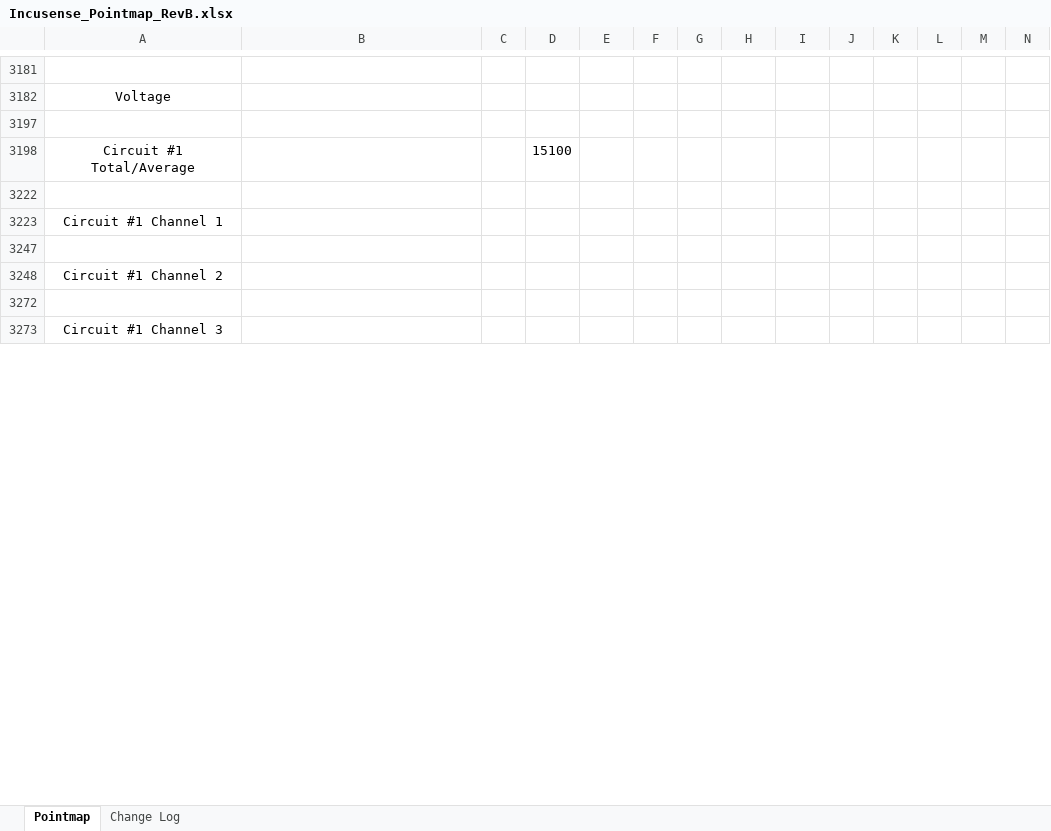
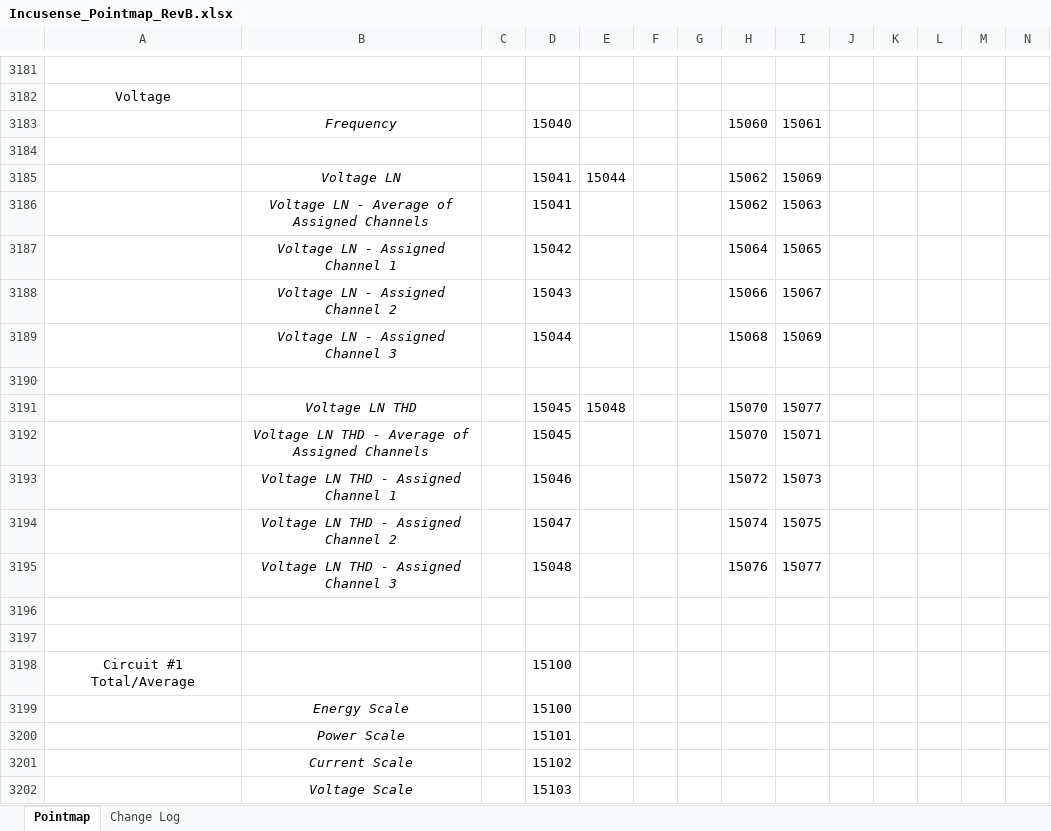
Before and after one commit to IncuSense/PublicDocuments, an Excel workbook: Modbus Pointmap/Incusense_Pointmap_RevB.xlsx, sheet Pointmap, drawn as a sheet; only a part is shown, gaps mark what is left out; the shorter side is filled out with more unchanged rows; values as stored, in another font and other column widths than the file's, no borders; rows hold the shown columns only; the diff covers the shown part only; the diff names each change by its address in the sheet, - before the commit and + after, or states it on an @@ line.

Commit message:
Updates to Modbus Pointmap RevB and Modbus Poll templates

```diff
--- a/Modbus Pointmap/Incusense_Pointmap_RevB.xlsx (sheet Pointmap)
+++ b/Modbus Pointmap/Incusense_Pointmap_RevB.xlsx (sheet Pointmap)
@@ row 3183 unhidden:  | Frequency |  | 15040 |  |  |  | 15060 | 15061 @@
+row 3184: (empty)
@@ row 3185 unhidden:  | Voltage LN |  | 15041 | 15044 |  |  | 15062 | 15069 @@
@@ row 3186 unhidden:  | Voltage LN - Average of Assigned Channels |  | 15041 |  |  |  | 15062 | 15063 @@
@@ row 3187 unhidden:  | Voltage LN - Assigned Channel 1 |  | 15042 |  |  |  | 15064 | 15065 @@
@@ row 3188 unhidden:  | Voltage LN - Assigned Channel 2 |  | 15043 |  |  |  | 15066 | 15067 @@
@@ row 3189 unhidden:  | Voltage LN - Assigned Channel 3 |  | 15044 |  |  |  | 15068 | 15069 @@
+row 3190: (empty)
@@ row 3191 unhidden:  | Voltage LN THD |  | 15045 | 15048 |  |  | 15070 | 15077 @@
@@ row 3192 unhidden:  | Voltage LN THD - Average of Assigned Channels |  | 15045 |  |  |  | 15070 | 15071 @@
@@ row 3193 unhidden:  | Voltage LN THD - Assigned Channel 1 |  | 15046 |  |  |  | 15072 | 15073 @@
@@ row 3194 unhidden:  | Voltage LN THD - Assigned Channel 2 |  | 15047 |  |  |  | 15074 | 15075 @@
@@ row 3195 unhidden:  | Voltage LN THD - Assigned Channel 3 |  | 15048 |  |  |  | 15076 | 15077 @@
+row 3196: (empty)
@@ row 3199 unhidden:  | Energy Scale |  | 15100 @@
@@ row 3200 unhidden:  | Power Scale |  | 15101 @@
@@ row 3201 unhidden:  | Current Scale |  | 15102 @@
@@ row 3202 unhidden:  | Voltage Scale |  | 15103 @@
```
Also changed, not shown: 88 hidden or unhidden rows, 4 edited cells and cell formats elsewhere in this sheet, sheet Change Log, 2 other files.
